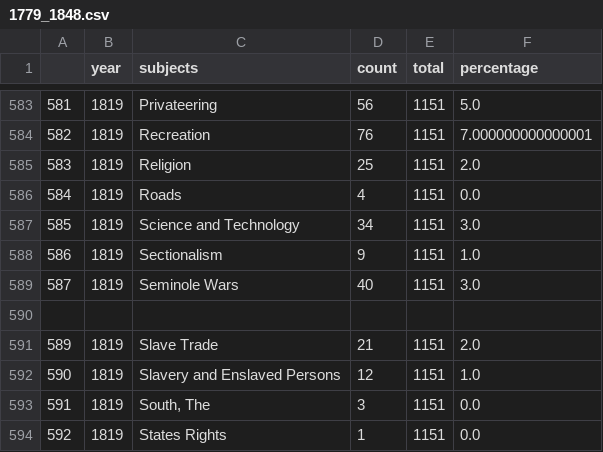
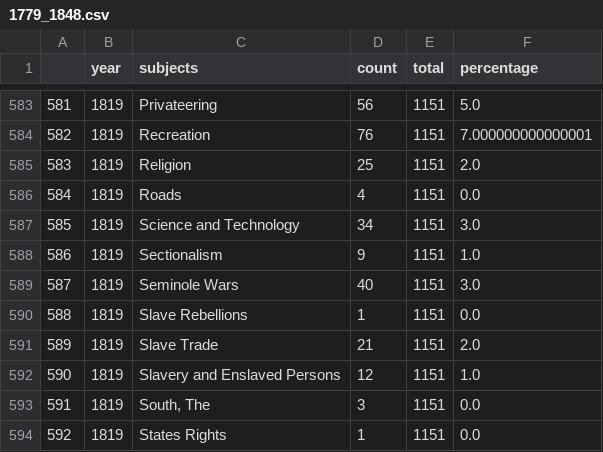
Before and after one commit to joelsjlee/mhs-web, a CSV file: data/timeline/1779_1848.csv, drawn as a sheet; only a part is shown, gaps mark what is left out.

```diff
--- a/data/timeline/1779_1848.csv
+++ b/data/timeline/1779_1848.csv
@@ -589,3 +589,3 @@
 587,1819,Seminole Wars,40,1151,3.0
-
+588,1819,Slave Rebellions,1,1151,0.0
 589,1819,Slave Trade,21,1151,2.0
```
Also changed, not shown: data/timeline/groupedtimeline.csv, data/timeline/sortedtimeline.csv, 5 other files.
